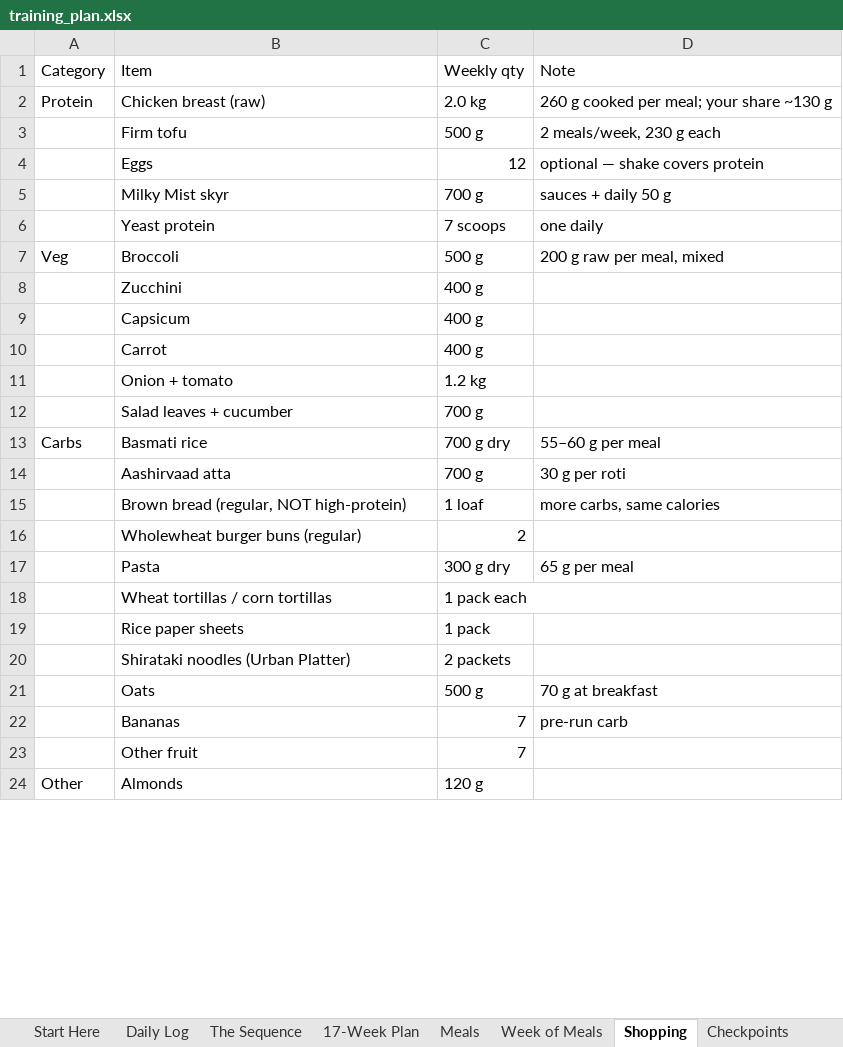
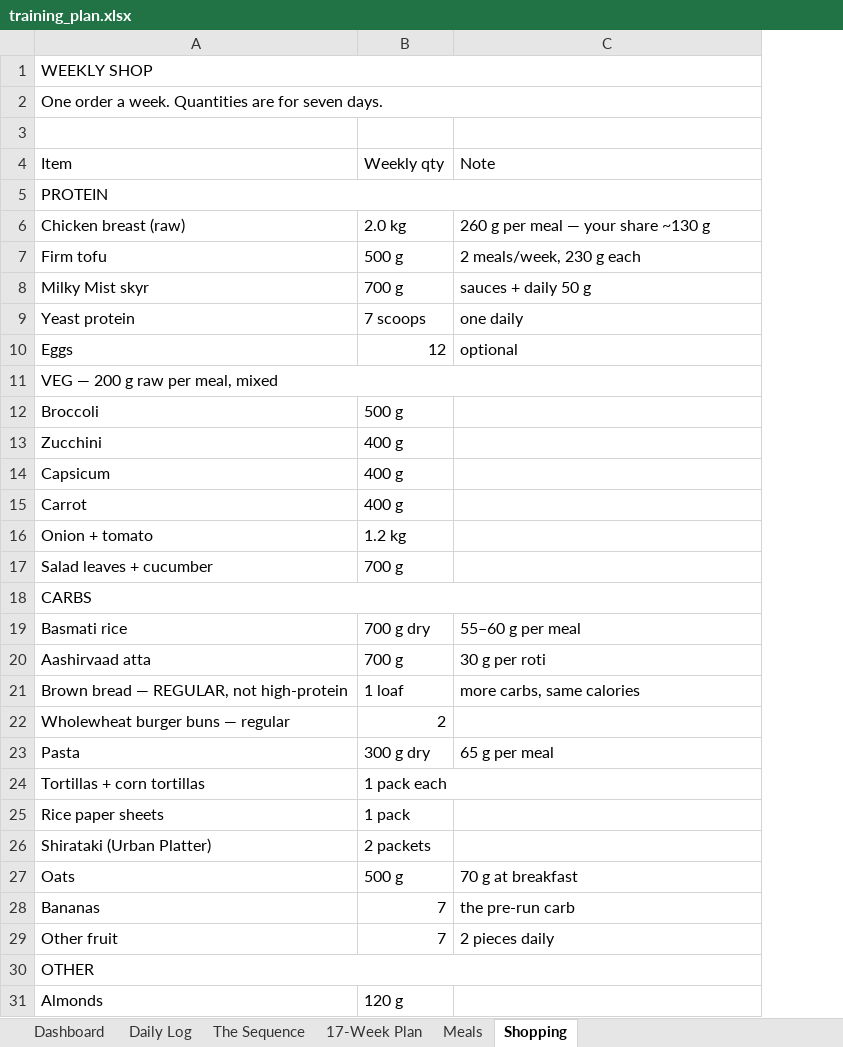
Before and after one commit to anupamgarg11/training, an Excel workbook: training_plan.xlsx, sheet Shopping, drawn as a sheet; only a part is shown; values as stored, in another font and other column widths than the file's, no cell formats; removed rows and columns are numbered as before the commit, all else as after; the diff names each change by its address in the sheet, - before the commit and + after, or states it on an @@ line.

Commit message:
Formatted dashboard workbook: 6 tabs, KPIs, conditional formatting

```diff
--- a/training_plan.xlsx (sheet Shopping)
+++ b/training_plan.xlsx (sheet Shopping)
-sheet tab: Start Here
+sheet tab: Dashboard
-sheet tab: Week of Meals
-sheet tab: Checkpoints
-column A (Category), row 2: Protein; rows 7-24: Veg |  |  |  |  |  | Carbs |  |  |  |  |  |  |  |  |  |  | Other
+row 1: WEEKLY SHOP
+row 2: One order a week. Quantities are for seven days.
+row 3: (empty)
+row 5: PROTEIN
-C6 (Note): 260 g cooked per meal; your share ~130 g
+C6 (Note): 260 g per meal — your share ~130 g
-row 4:  | Eggs | 12 | optional — shake covers protein
+row 10: Eggs | 12 | optional
+row 11: VEG — 200 g raw per meal, mixed
-C12 (Note): 200 g raw per meal, mixed
+C12 (Note): (empty)
+row 18: CARBS
-A21 (Item): Brown bread (regular, NOT high-protein)
+A21 (Item): Brown bread — REGULAR, not high-protein
-A22 (Item): Wholewheat burger buns (regular)
+A22 (Item): Wholewheat burger buns — regular
-A24 (Item): Wheat tortillas / corn tortillas
+A24 (Item): Tortillas + corn tortillas
-A26 (Item): Shirataki noodles (Urban Platter)
+A26 (Item): Shirataki (Urban Platter)
-C28 (Note): pre-run carb
+C28 (Note): the pre-run carb
-C29 (Note): (empty)
+C29 (Note): 2 pieces daily
+row 30: OTHER
```
Also changed, not shown: sheet Daily Log, sheet Dashboard, sheet 17-Week Plan, sheet The Sequence, sheet Meals, cell formats.
